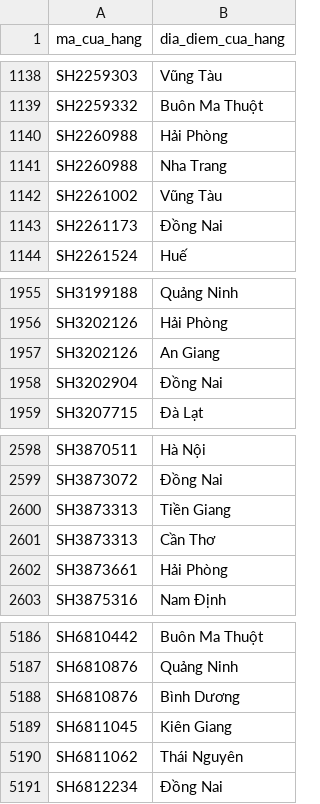
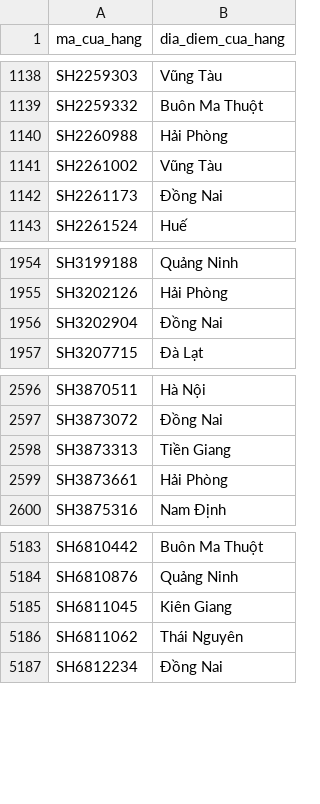
Before and after one commit to tussnguyen502-png/skincare-dashboard, a CSV file: dim_shop.csv, drawn as a sheet; only a part is shown, gaps mark what is left out.

```diff
--- a/dim_shop.csv
+++ b/dim_shop.csv
@@ -1140,3 +1140,2 @@ SH2259332,Buôn Ma Thuột
 SH2260988,Hải Phòng
-SH2260988,Nha Trang
 SH2261002,Vũng Tàu
@@ -1956,3 +1955,2 @@ SH3199188,Quảng Ninh
 SH3202126,Hải Phòng
-SH3202126,An Giang
 SH3202904,Đồng Nai
@@ -2600,3 +2598,2 @@ SH3873072,Đồng Nai
 SH3873313,Tiền Giang
-SH3873313,Cần Thơ
 SH3873661,Hải Phòng
@@ -5187,3 +5184,2 @@ SH6810442,Buôn Ma Thuột
 SH6810876,Quảng Ninh
-SH6810876,Bình Dương
 SH6811045,Kiên Giang
```
Also changed, not shown: dim_brand.csv, dim_product.csv, 9 other files.
